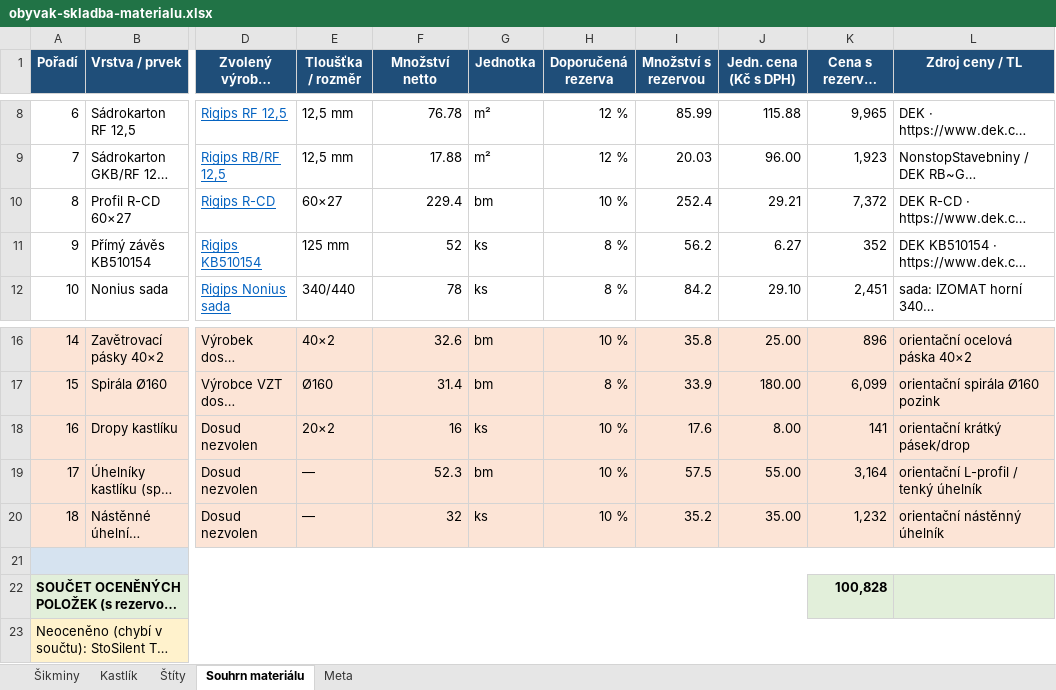
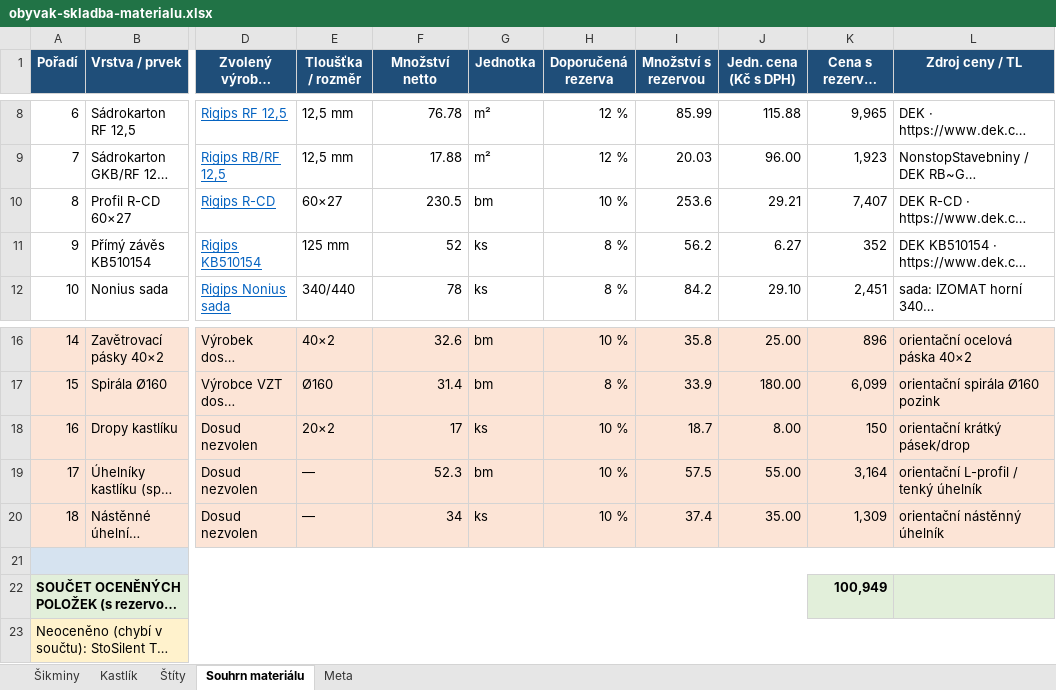
Before and after one commit to pteasima/Blueprints, an Excel workbook: docs/obyvak-skladba-materialu.xlsx, sheet Souhrn materiálu, drawn as a sheet; only a part is shown, gaps mark what is left out; long unchanged cells end in …; values as stored, in another font and other column widths than the file's, no borders; the diff names each change by its address in the sheet, - before the commit and + after, or states it on an @@ line.

```diff
--- a/docs/obyvak-skladba-materialu.xlsx (sheet Souhrn materiálu)
+++ b/docs/obyvak-skladba-materialu.xlsx (sheet Souhrn materiálu)
-F10 (Množství netto): 229.4
+F10 (Množství netto): 230.5
-I10 (Množství s rezervou): 252.4
+I10 (Množství s rezervou): 253.6
-K10 (Cena s rezervou (Kč)): 7,372
+K10 (Cena s rezervou (Kč)): 7,407
-F18 (Množství netto): 16
+F18 (Množství netto): 17
-I18 (Množství s rezervou): 17.6
+I18 (Množství s rezervou): 18.7
-K18 (Cena s rezervou (Kč)): 141
+K18 (Cena s rezervou (Kč)): 150
-F20 (Množství netto): 32
+F20 (Množství netto): 34
-I20 (Množství s rezervou): 35.2
+I20 (Množství s rezervou): 37.4
-K20 (Cena s rezervou (Kč)): 1,232
+K20 (Cena s rezervou (Kč)): 1,309
-K22 (Cena s rezervou (Kč)): 100,828
+K22 (Cena s rezervou (Kč)): 100,949
```
Also changed, not shown: sheet Kastlík, sheet Štíty, 22 other files.
